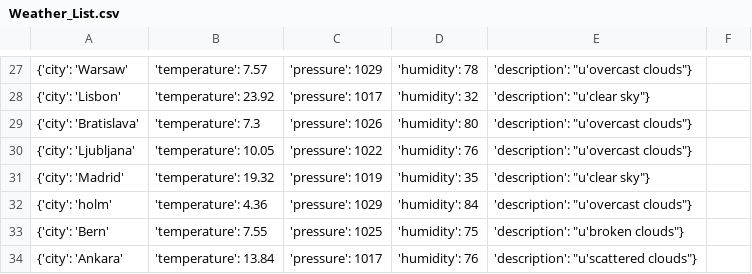
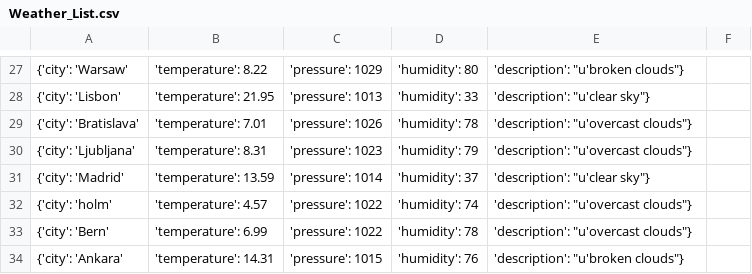
Before and after one commit to Obsihill/obsihill.github.io, a CSV file: Weather_List.csv, drawn as a sheet; only a part is shown, gaps mark what is left out; the diff covers the shown part only.

Commit message:
Auto commit at 2026-11-04 01:00:01.175763

```diff
--- a/Weather_List.csv
+++ b/Weather_List.csv
@@ -27,8 +27,8 @@
-{'city': 'Warsaw', 'temperature': 7.57, 'pressure': 1029, 'humidity': 78, 'description': "u'overcast clouds"}
-{'city': 'Lisbon', 'temperature': 23.92, 'pressure': 1017, 'humidity': 32, 'description': "u'clear sky"}
-{'city': 'Bratislava', 'temperature': 7.3, 'pressure': 1026, 'humidity': 80, 'description': "u'overcast clouds"}
-{'city': 'Ljubljana', 'temperature': 10.05, 'pressure': 1022, 'humidity': 76, 'description': "u'overcast clouds"}
-{'city': 'Madrid', 'temperature': 19.32, 'pressure': 1019, 'humidity': 35, 'description': "u'clear sky"}
-{'city': 'holm', 'temperature': 4.36, 'pressure': 1029, 'humidity': 84, 'description': "u'overcast clouds"}
-{'city': 'Bern', 'temperature': 7.55, 'pressure': 1025, 'humidity': 75, 'description': "u'broken clouds"}
-{'city': 'Ankara', 'temperature': 13.84, 'pressure': 1017, 'humidity': 76, 'description': "u'scattered clouds"}
+{'city': 'Warsaw', 'temperature': 8.22, 'pressure': 1029, 'humidity': 80, 'description': "u'broken clouds"}
+{'city': 'Lisbon', 'temperature': 21.95, 'pressure': 1013, 'humidity': 33, 'description': "u'clear sky"}
+{'city': 'Bratislava', 'temperature': 7.01, 'pressure': 1026, 'humidity': 78, 'description': "u'overcast clouds"}
+{'city': 'Ljubljana', 'temperature': 8.31, 'pressure': 1023, 'humidity': 79, 'description': "u'overcast clouds"}
+{'city': 'Madrid', 'temperature': 13.59, 'pressure': 1014, 'humidity': 37, 'description': "u'clear sky"}
+{'city': 'holm', 'temperature': 4.57, 'pressure': 1022, 'humidity': 74, 'description': "u'overcast clouds"}
+{'city': 'Bern', 'temperature': 6.99, 'pressure': 1022, 'humidity': 78, 'description': "u'overcast clouds"}
+{'city': 'Ankara', 'temperature': 14.31, 'pressure': 1015, 'humidity': 76, 'description': "u'broken clouds"}
```
Also changed, not shown: 93 edited cells elsewhere in this file.
